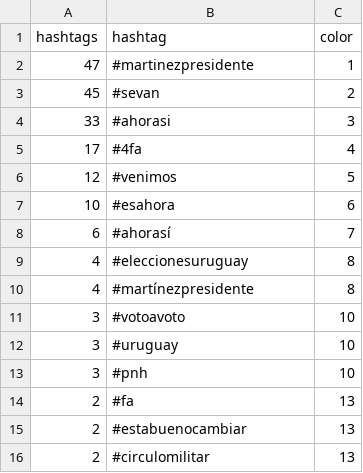
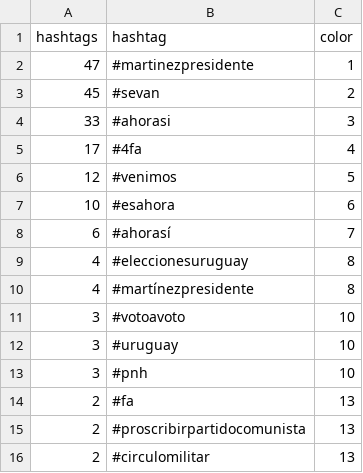
Before and after one commit to verdierdiego/analisis-sentimientos, a CSV file: balotaje/Actualizacion_Graficos/hashtags_balotaje.csv, drawn as a sheet.

```diff
--- a/balotaje/Actualizacion_Graficos/hashtags_balotaje.csv
+++ b/balotaje/Actualizacion_Graficos/hashtags_balotaje.csv
@@ -14,3 +14,3 @@ hashtags,hashtag,color
 2,#fa,13
-2,#estabuenocambiar,13
+2,#proscribirpartidocomunista,13
 2,#circulomilitar,13
```
Also changed, not shown: balotaje/Actualizacion_Graficos/menciones_balotaje.csv, balotaje/Actualizacion_Graficos/prueba_sentimiento.csv, 9 other files.
